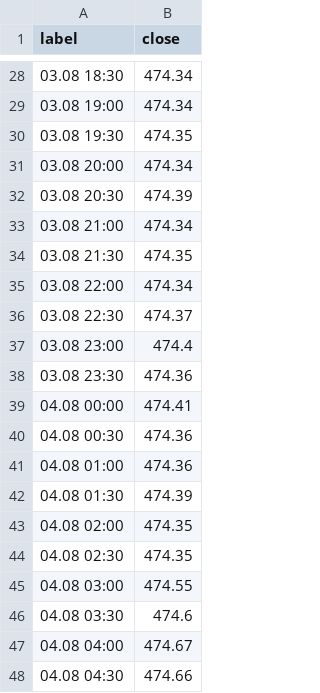
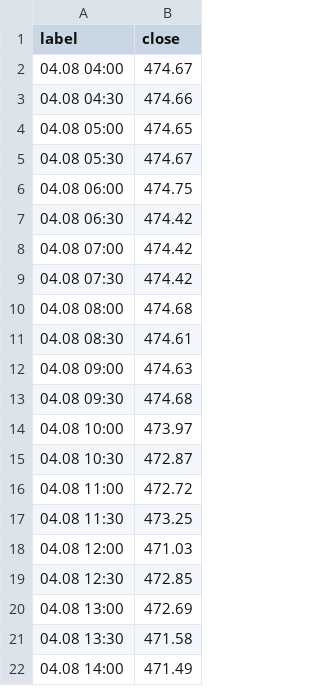
Before and after one commit to nykiscreative-dotcom/kzr-7f3a9-KZTUSD, a CSV file: data/usdkzt_intraday.csv, drawn as a sheet; only a part is shown, gaps mark what is left out; the shorter side is filled out with more unchanged rows; the diff covers the shown part only.

```diff
--- a/data/usdkzt_intraday.csv
+++ b/data/usdkzt_intraday.csv
@@ -28,20 +2 @@ label,close
-03.08 18:30,474.34
-03.08 19:00,474.34
-03.08 19:30,474.35
-03.08 20:00,474.34
-03.08 20:30,474.39
-03.08 21:00,474.34
-03.08 21:30,474.35
-03.08 22:00,474.34
-03.08 22:30,474.37
-03.08 23:00,474.4
-03.08 23:30,474.36
-04.08 00:00,474.41
-04.08 00:30,474.36
-04.08 01:00,474.36
-04.08 01:30,474.39
-04.08 02:00,474.35
-04.08 02:30,474.35
-04.08 03:00,474.55
-04.08 03:30,474.6
 04.08 04:00,474.67
```
Also changed, not shown: 16 added rows and 26 removed rows elsewhere in this file, data/dxy_daily.csv, data/journal.csv, 8 other files.
